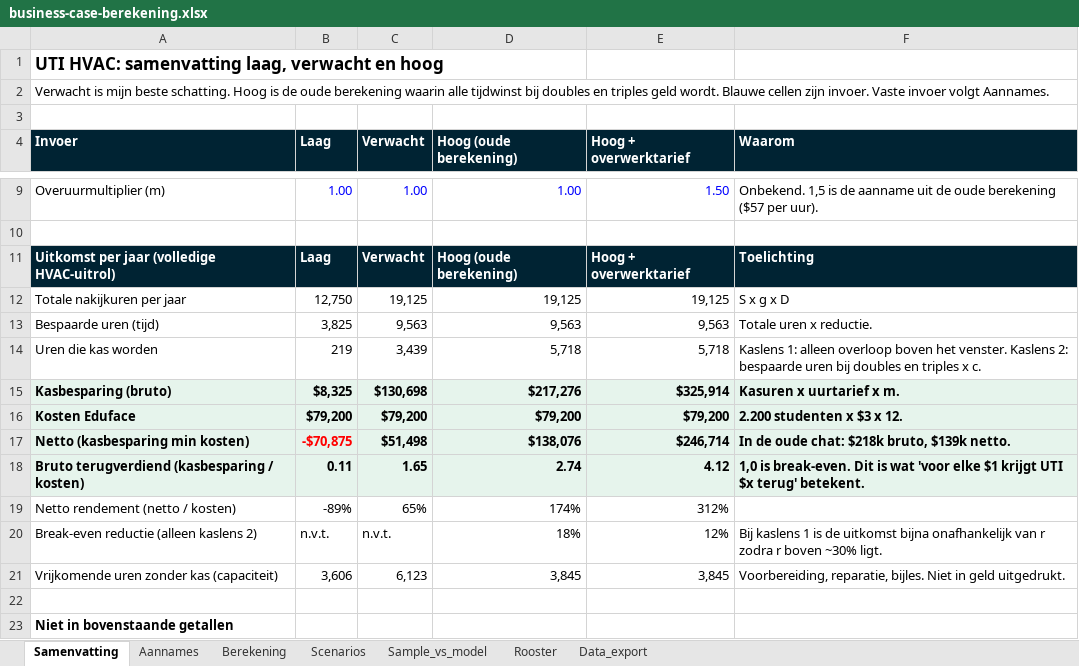
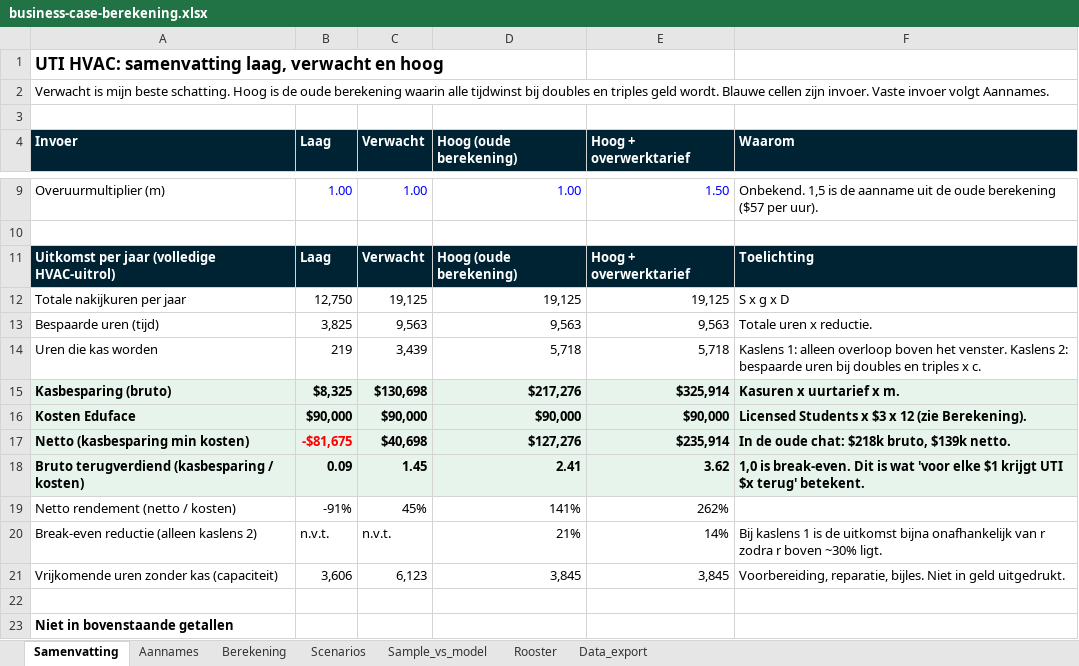
Before and after one commit to Dante-Eduface/Claude, an Excel workbook: GTM/Accounts/uti/business-case-berekening.xlsx, sheet Samenvatting, drawn as a sheet; only a part is shown, gaps mark what is left out; values as stored, in another font and other column widths than the file's, no borders; the diff names each change by its address in the sheet, - before the commit and + after, or states it on an @@ line.

```diff
--- a/GTM/Accounts/uti/business-case-berekening.xlsx (sheet Samenvatting)
+++ b/GTM/Accounts/uti/business-case-berekening.xlsx (sheet Samenvatting)
-B16 (Laag): $79,200
+B16 (Laag): $90,000
-C16 (Verwacht): $79,200
+C16 (Verwacht): $90,000
-D16 (Hoog (oude berekening)): $79,200
+D16 (Hoog (oude berekening)): $90,000
-E16 (Hoog + overwerktarief): $79,200
+E16 (Hoog + overwerktarief): $90,000
-F16 (Waarom): 2.200 studenten x $3 x 12.
+F16 (Waarom): Licensed Students x $3 x 12 (zie Berekening).
-B17 (Laag): -$70,875
+B17 (Laag): -$81,675
-C17 (Verwacht): $51,498
+C17 (Verwacht): $40,698
-D17 (Hoog (oude berekening)): $138,076
+D17 (Hoog (oude berekening)): $127,276
-E17 (Hoog + overwerktarief): $246,714
+E17 (Hoog + overwerktarief): $235,914
-B18 (Laag): 0.11
+B18 (Laag): 0.09
-C18 (Verwacht): 1.65
+C18 (Verwacht): 1.45
-D18 (Hoog (oude berekening)): 2.74
+D18 (Hoog (oude berekening)): 2.41
-E18 (Hoog + overwerktarief): 4.12
+E18 (Hoog + overwerktarief): 3.62
-B19 (Laag): -89%
+B19 (Laag): -91%
-C19 (Verwacht): 65%
+C19 (Verwacht): 45%
-D19 (Hoog (oude berekening)): 174%
+D19 (Hoog (oude berekening)): 141%
-E19 (Hoog + overwerktarief): 312%
+E19 (Hoog + overwerktarief): 262%
-D20 (Hoog (oude berekening)): 18%
+D20 (Hoog (oude berekening)): 21%
-E20 (Hoog + overwerktarief): 12%
+E20 (Hoog + overwerktarief): 14%
```
Also changed, not shown: sheet Scenarios, sheet Berekening, sheet Aannames, formulas that keep their value, 6 other files.
